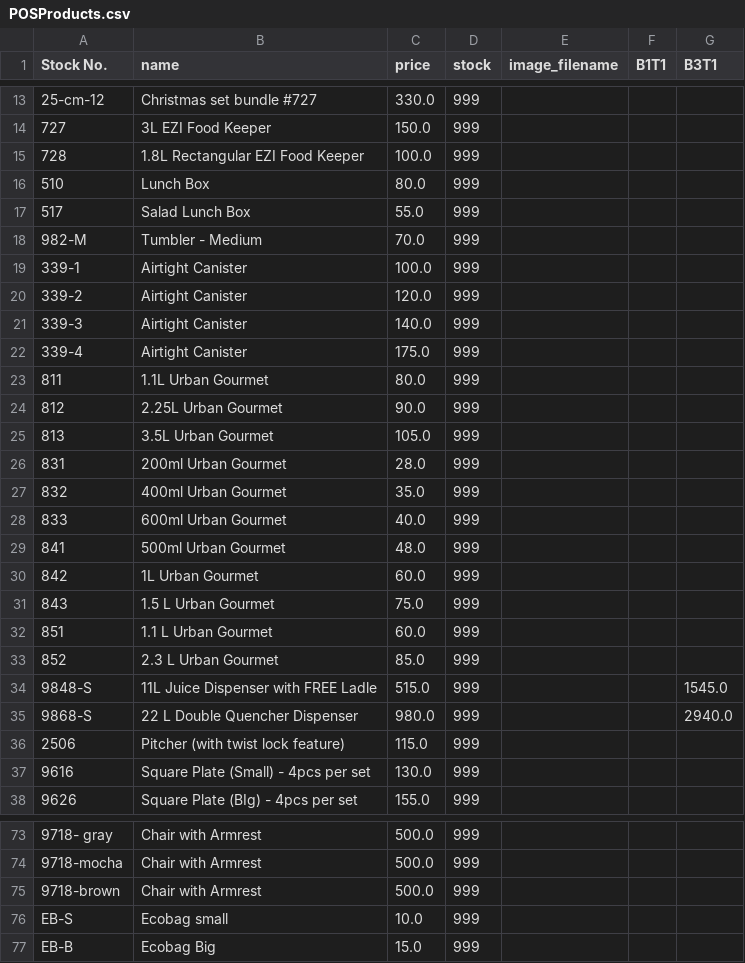
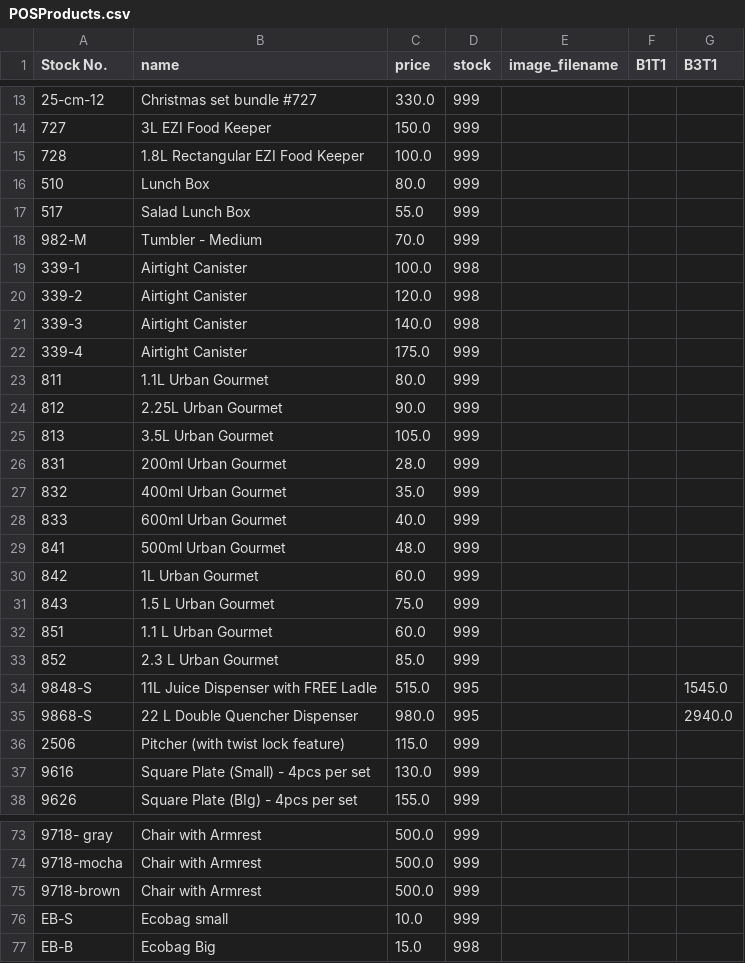
Before and after one commit to n0de404/POS_SYSTEM, a CSV file: POSProducts.csv, drawn as a sheet; only a part is shown, gaps mark what is left out; the diff names each change by its address in the sheet, - before the commit and + after, or states it on an @@ line.

```diff
--- a/POSProducts.csv
+++ b/POSProducts.csv
-D19:D21 (stock): 999
+D19:D21 (stock): 998
-D34:D35 (stock): 999
+D34:D35 (stock): 995
-D77 (stock): 999
+D77 (stock): 998
```
Also changed, not shown: inventory_summary.csv, 5 other files.
